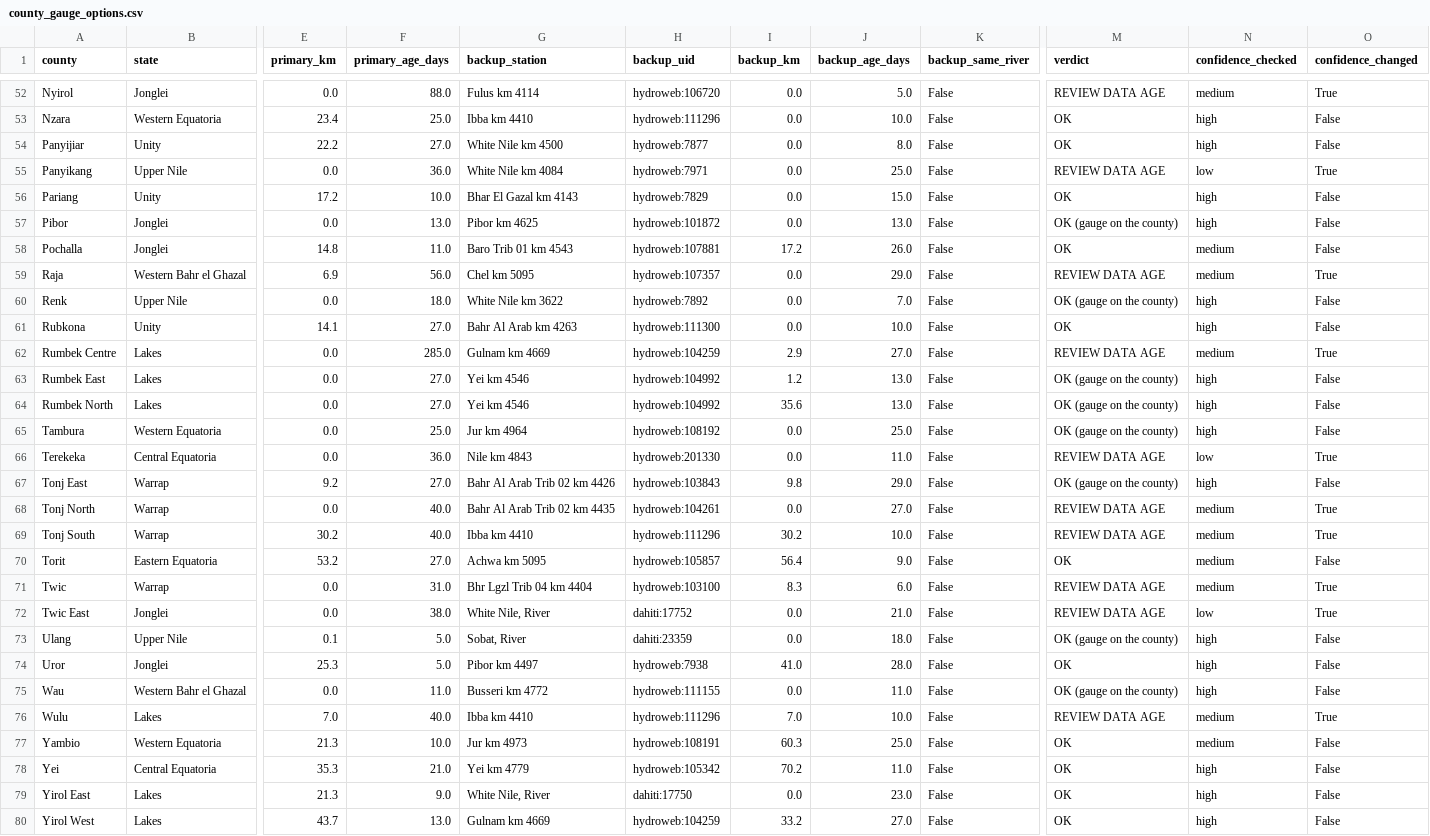
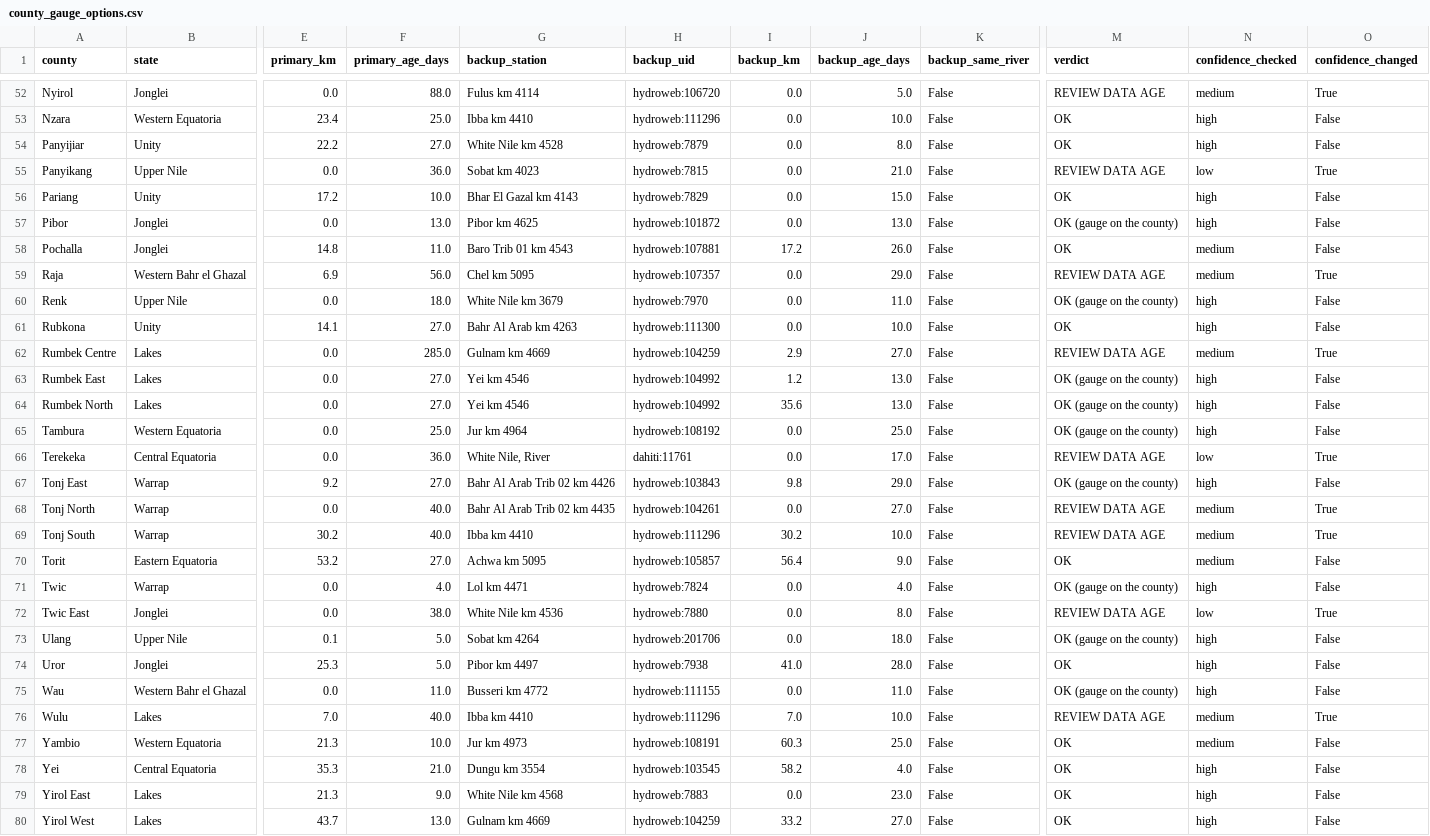
Before and after one commit to Penuelabi/altimetry-nightly, a CSV file: aa_out/county_gauge_options.csv, drawn as a sheet; only a part is shown, gaps mark what is left out; the diff covers the shown part only; the diff names each change by its address in the sheet, - before the commit and + after, or states it on an @@ line.

```diff
--- a/aa_out/county_gauge_options.csv
+++ b/aa_out/county_gauge_options.csv
-G54 (backup_station): White Nile km 4500
+G54 (backup_station): White Nile km 4528
-H54 (backup_uid): hydroweb:7877
+H54 (backup_uid): hydroweb:7879
-G55 (backup_station): White Nile km 4084
+G55 (backup_station): Sobat km 4023
-H55 (backup_uid): hydroweb:7971
+H55 (backup_uid): hydroweb:7815
-J55 (backup_age_days): 25.0
+J55 (backup_age_days): 21.0
-G60 (backup_station): White Nile km 3622
+G60 (backup_station): White Nile km 3679
-H60 (backup_uid): hydroweb:7892
+H60 (backup_uid): hydroweb:7970
-J60 (backup_age_days): 7.0
+J60 (backup_age_days): 11.0
-G66 (backup_station): Nile km 4843
+G66 (backup_station): White Nile, River
-H66 (backup_uid): hydroweb:201330
+H66 (backup_uid): dahiti:11761
-J66 (backup_age_days): 11.0
+J66 (backup_age_days): 17.0
-F71 (primary_age_days): 31.0
+F71 (primary_age_days): 4.0
-G71 (backup_station): Bhr Lgzl Trib 04 km 4404
+G71 (backup_station): Lol km 4471
-H71 (backup_uid): hydroweb:103100
+H71 (backup_uid): hydroweb:7824
-I71 (backup_km): 8.3
+I71 (backup_km): 0.0
-J71 (backup_age_days): 6.0
+J71 (backup_age_days): 4.0
-M71 (verdict): REVIEW DATA AGE
+M71 (verdict): OK (gauge on the county)
-N71 (confidence_checked): medium
+N71 (confidence_checked): high
-O71 (confidence_changed): True
+O71 (confidence_changed): False
-G72 (backup_station): White Nile, River
+G72 (backup_station): White Nile km 4536
-H72 (backup_uid): dahiti:17752
+H72 (backup_uid): hydroweb:7880
-J72 (backup_age_days): 21.0
+J72 (backup_age_days): 8.0
-G73 (backup_station): Sobat, River
+G73 (backup_station): Sobat km 4264
-H73 (backup_uid): dahiti:23359
+H73 (backup_uid): hydroweb:201706
-G78 (backup_station): Yei km 4779
+G78 (backup_station): Dungu km 3554
-H78 (backup_uid): hydroweb:105342
+H78 (backup_uid): hydroweb:103545
-I78 (backup_km): 70.2
+I78 (backup_km): 58.2
-J78 (backup_age_days): 11.0
+J78 (backup_age_days): 4.0
-G79 (backup_station): White Nile, River
+G79 (backup_station): White Nile km 4568
-H79 (backup_uid): dahiti:17750
+H79 (backup_uid): hydroweb:7883
```
Also changed, not shown: 27 edited cells elsewhere in this file, aa_out/aa_indicator_ledger.csv, aa_out/aap_rule_variables.csv, 21 other files.
